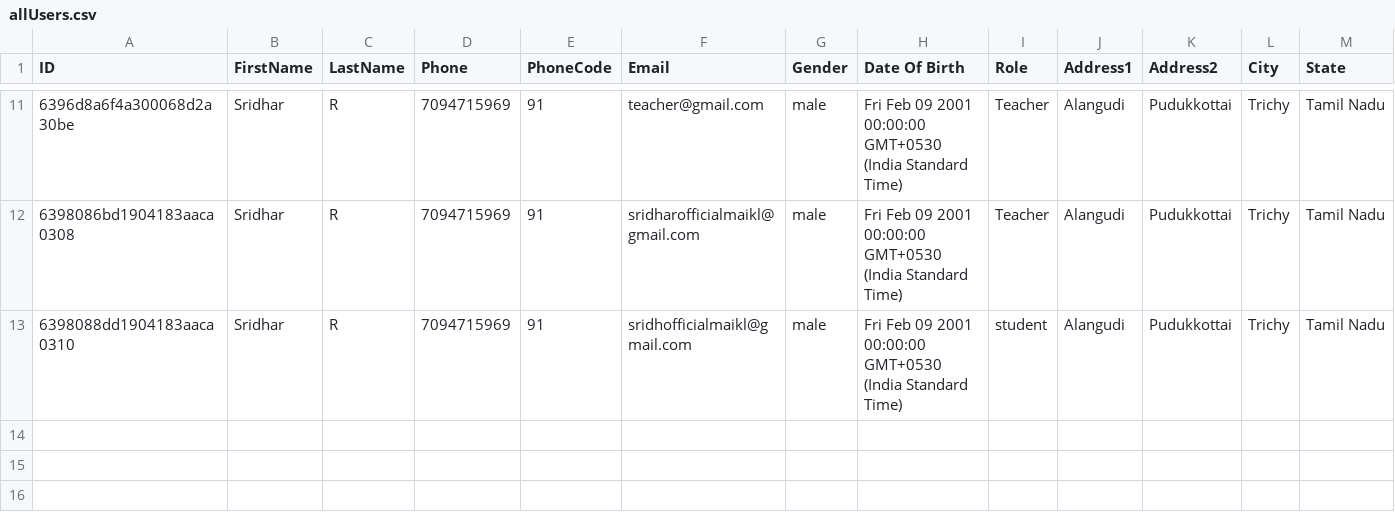
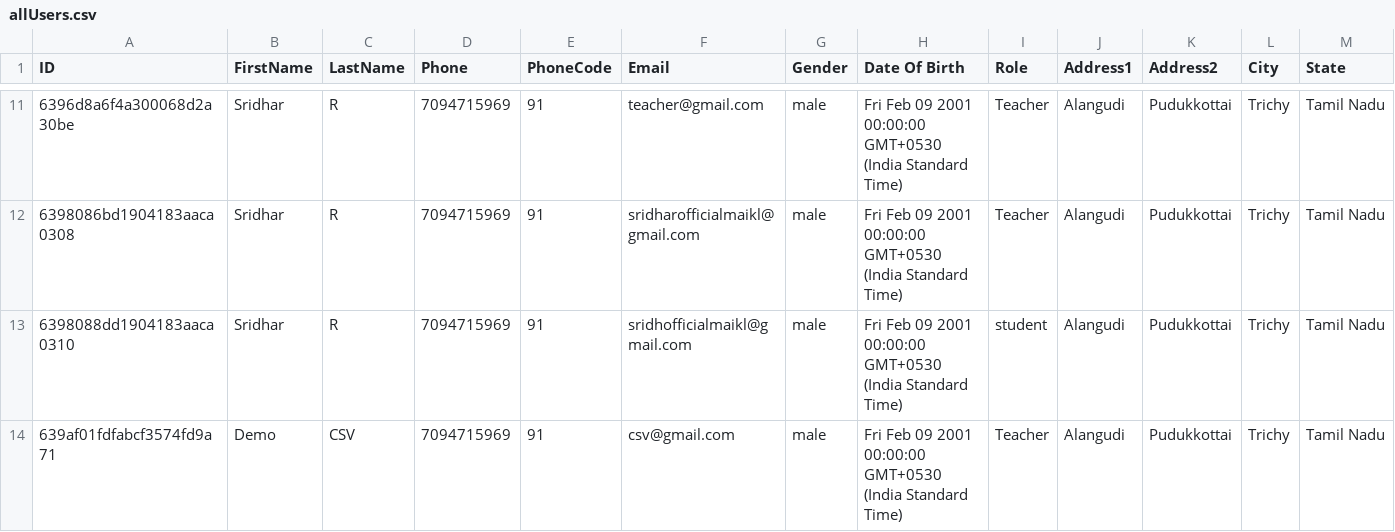
Before and after one commit to srid5969/school-nodejs, a CSV file: school2/csv/allUsers.csv, drawn as a sheet; only a part is shown, gaps mark what is left out; rows hold the shown columns only; the diff names each change by its address in the sheet, - before the commit and + after, or states it on an @@ line.

Commit message:
CSV for yesterday attendance of teacher and 2 more

```diff
--- a/school2/csv/allUsers.csv
+++ b/school2/csv/allUsers.csv
+row 14: 639af01fdfabcf3574fd9a71 | Demo | CSV | 7094715969 | 91 | csv@gmail.com | male | Fri Feb 09 2001 00:00:00 GMT+0530 (India Standard Time) | Teacher | Alangudi | Pudukkottai | Trichy | Tamil Nadu
```
Also changed, not shown: school2/csv/generateListOfTeachers.csv, 9 other files.
